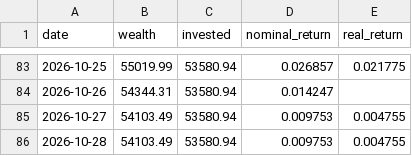
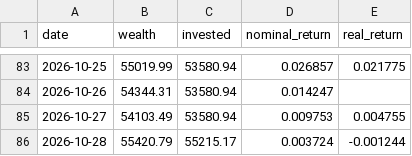
Before and after one commit to dinheiroempauta/monitor-carteira-limites, a CSV file: config/wealth_history.csv, drawn as a sheet; only a part is shown, gaps mark what is left out.

```diff
--- a/config/wealth_history.csv
+++ b/config/wealth_history.csv
@@ -85,2 +85,2 @@ date,wealth,invested,nominal_return,real_return
 2026-10-27,54103.49,53580.94,0.009753,0.004755
-2026-10-28,54103.49,53580.94,0.009753,0.004755
+2026-10-28,55420.79,55215.17,0.003724,-0.001244
```
Also changed, not shown: 1 other file.
